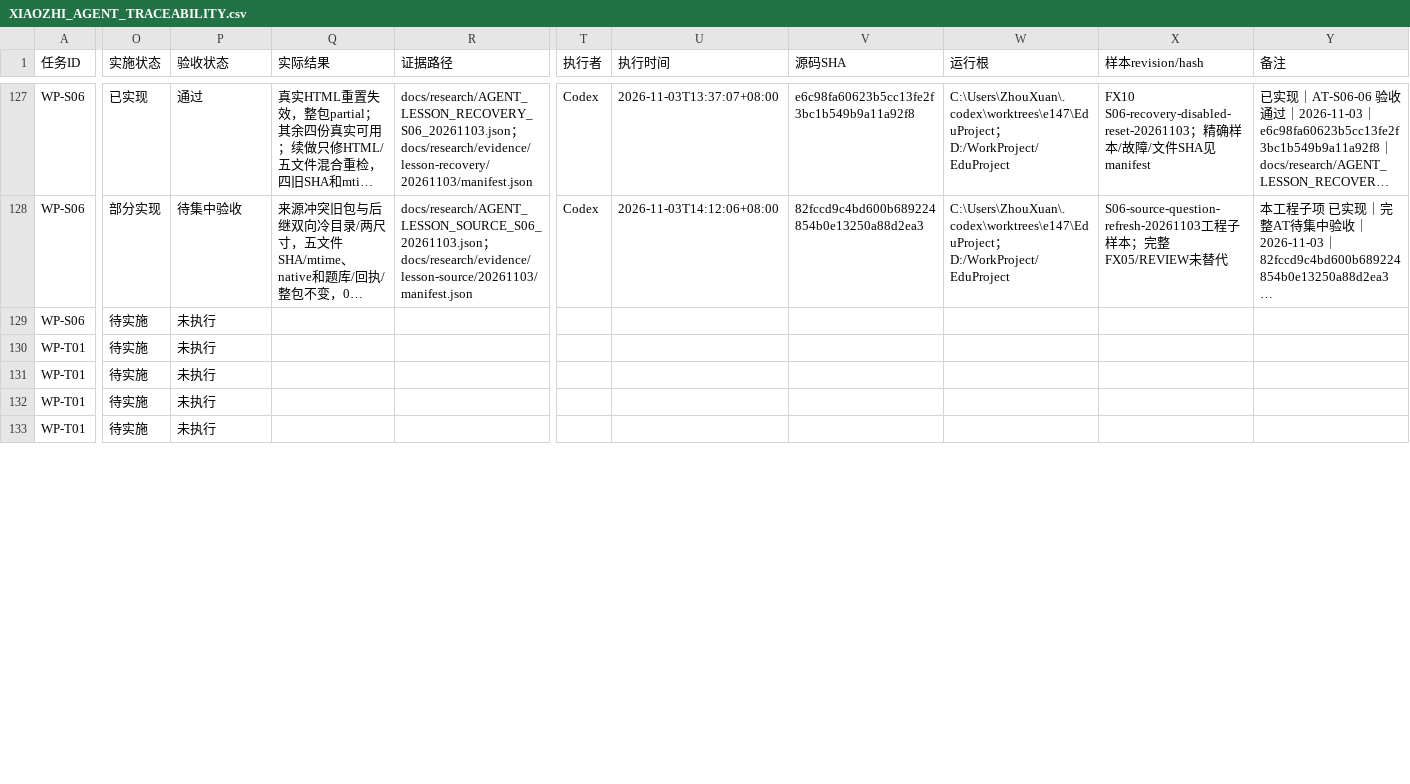
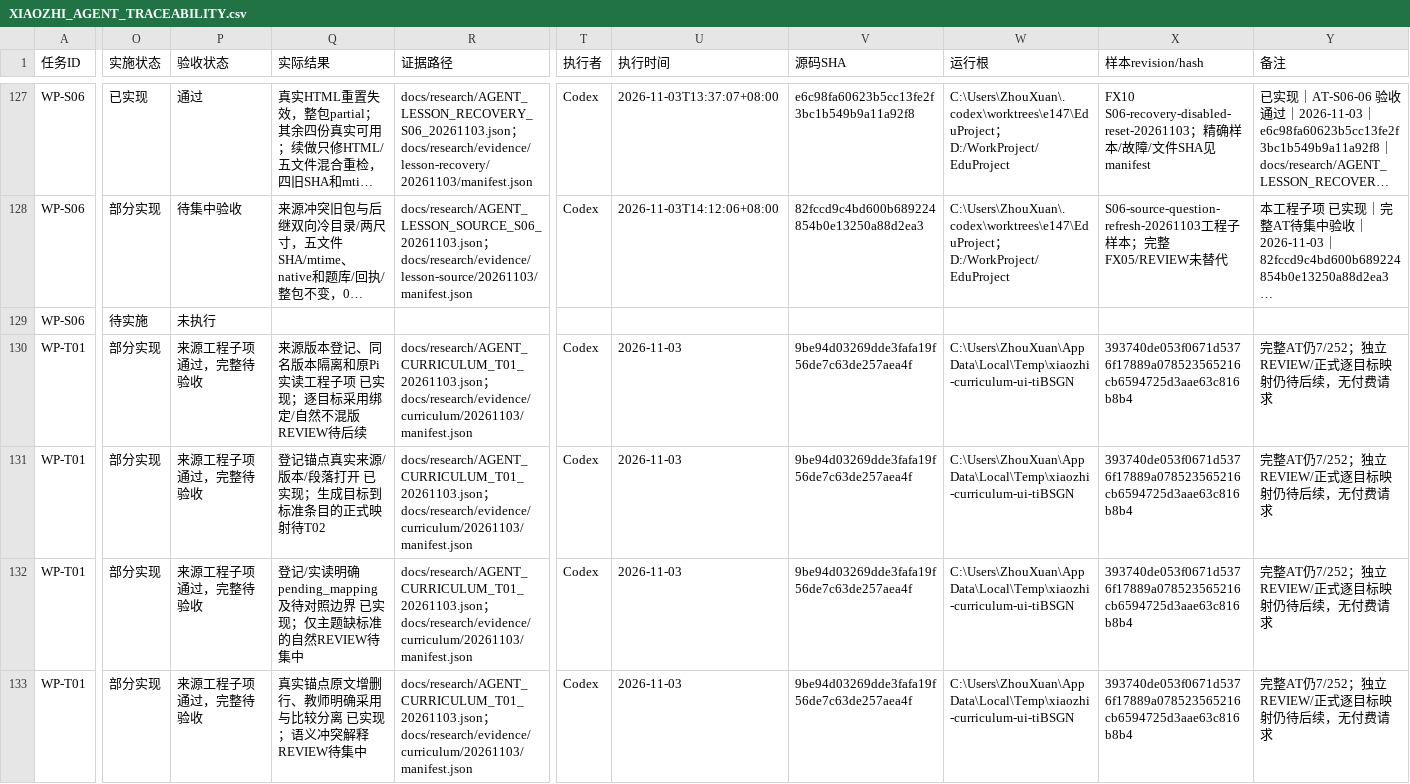
Before and after one commit to ZhouXuan-Yu/EduDev, a CSV file: docs/acceptance/XIAOZHI_AGENT_TRACEABILITY.csv, drawn as a sheet; only a part is shown, gaps mark what is left out; long unchanged cells end in …; the diff covers the shown part only; the diff names each change by its address in the sheet, - before the commit and + after, or states it on an @@ line.

```diff
--- a/docs/acceptance/XIAOZHI_AGENT_TRACEABILITY.csv
+++ b/docs/acceptance/XIAOZHI_AGENT_TRACEABILITY.csv
-O130:O133 (实施状态): 待实施
+O130:O133 (实施状态): 部分实现
-P130:P133 (验收状态): 未执行
+P130:P133 (验收状态): 来源工程子项通过，完整待验收
-Q130 (实际结果): (empty)
+Q130 (实际结果): 来源版本登记、同名版本隔离和原Pi实读工程子项 已实现；逐目标采用绑定/自然不混版REVIEW待后续
-R130:R133 (证据路径): (empty)
+R130:R133 (证据路径): docs/research/AGENT_CURRICULUM_T01_20261103.json；docs/research/evidence/curriculum/20261103/manifest.json
-T130:T133 (执行者): (empty)
+T130:T133 (执行者): Codex
-U130:U133 (执行时间): (empty)
+U130:U133 (执行时间): 2026-11-03
-V130:V133 (源码SHA): (empty)
+V130:V133 (源码SHA): 9be94d03269dde3fafa19f56de7c63de257aea4f
-W130:W133 (运行根): (empty)
+W130:W133 (运行根): C:\Users\ZhouXuan\AppData\Local\Temp\xiaozhi-curriculum-ui-tiBSGN
-X130:X133 (样本revision/hash): (empty)
+X130:X133 (样本revision/hash): 393740de053f0671d5376f17889a078523565216cb6594725d3aae63c816b8b4
-Y130:Y133 (备注): (empty)
+Y130:Y133 (备注): 完整AT仍7/252；独立REVIEW/正式逐目标映射仍待后续，无付费请求
-Q131 (实际结果): (empty)
+Q131 (实际结果): 登记锚点真实来源/版本/段落打开 已实现；生成目标到标准条目的正式映射待T02
-Q132 (实际结果): (empty)
+Q132 (实际结果): 登记/实读明确pending_mapping及待对照边界 已实现；仅主题缺标准的自然REVIEW待集中
-Q133 (实际结果): (empty)
+Q133 (实际结果): 真实锚点原文增删行、教师明确采用与比较分离 已实现；语义冲突解释REVIEW待集中
```
Also changed, not shown: 40 edited cells elsewhere in this file, 43 other files.
